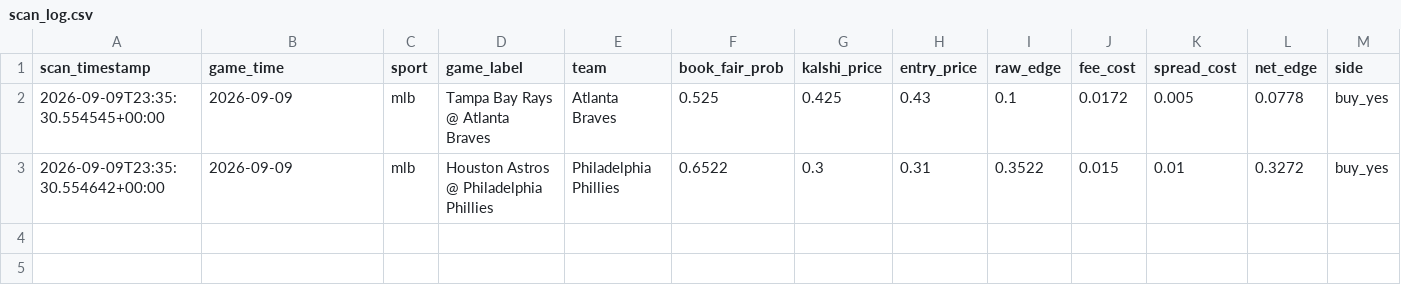
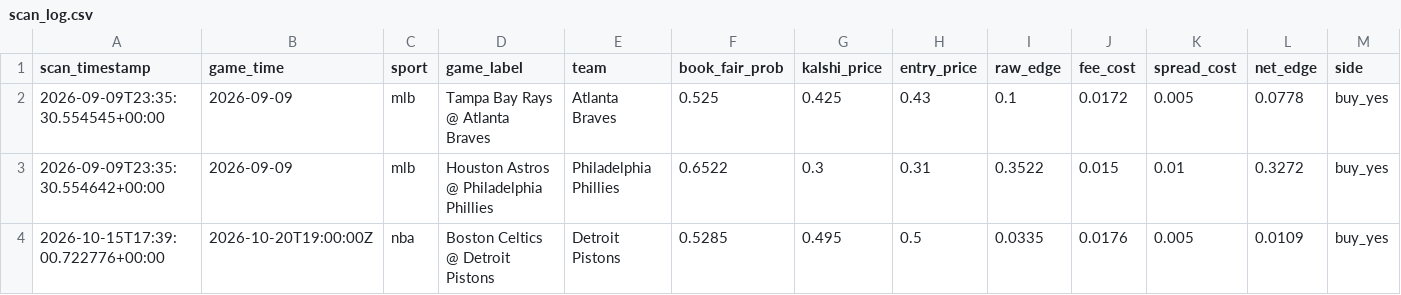
Before and after one commit to arielduftler-ship-it/Kalshi-Edge-Finder, a CSV file: data/scan_log.csv, drawn as a sheet; only a part is shown; rows hold the shown columns only; the diff names each change by its address in the sheet, - before the commit and + after, or states it on an @@ line.

```diff
--- a/data/scan_log.csv
+++ b/data/scan_log.csv
+row 4: 2026-10-15T17:39:00.722776+00:00 | 2026-10-20T19:00:00Z | nba | Boston Celtics @ Detroit Pistons | Detroit Pistons | 0.5285 | 0.495 | 0.5 | 0.0335 | 0.0176 | 0.005 | 0.0109 | buy_yes
```
Also changed, not shown: 1 other file.
